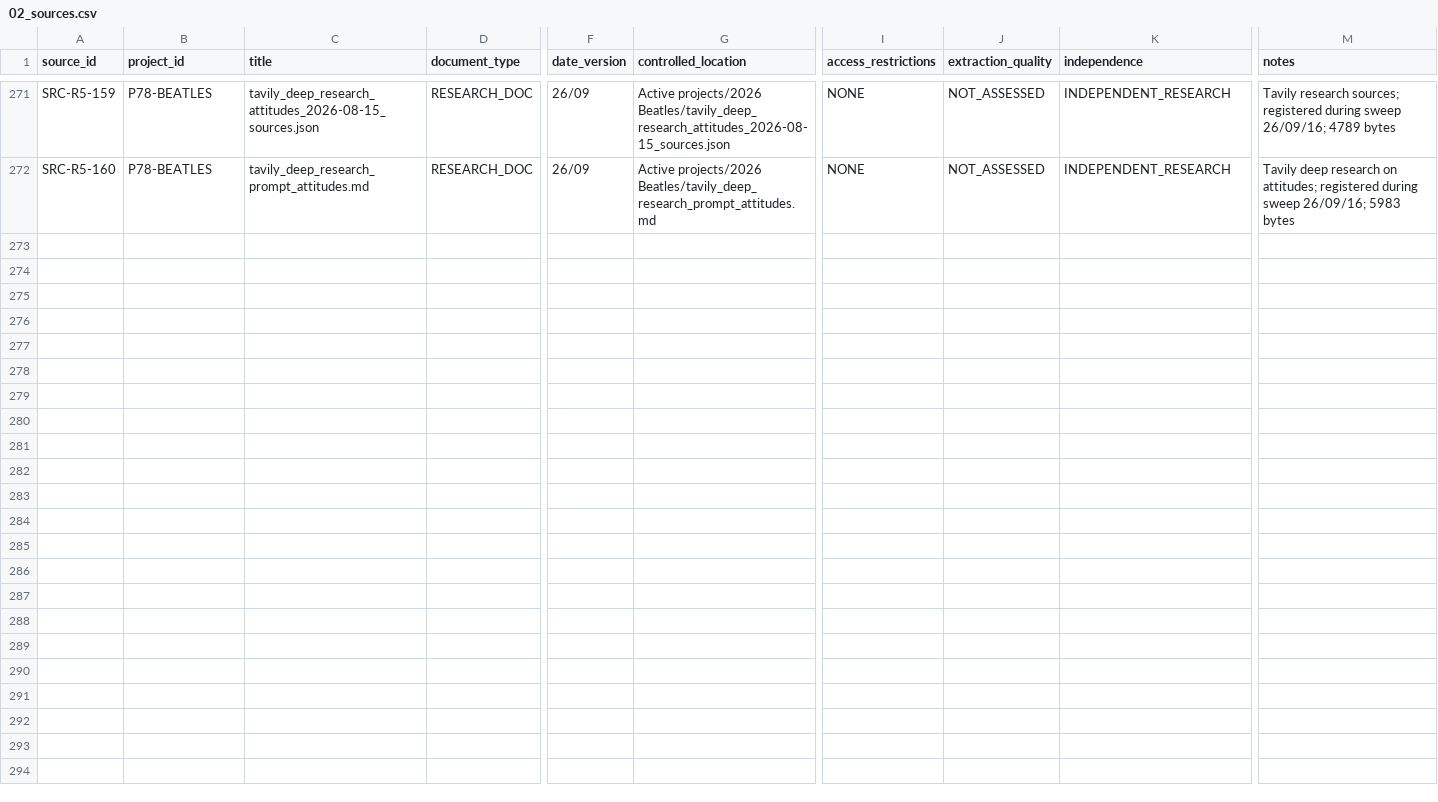
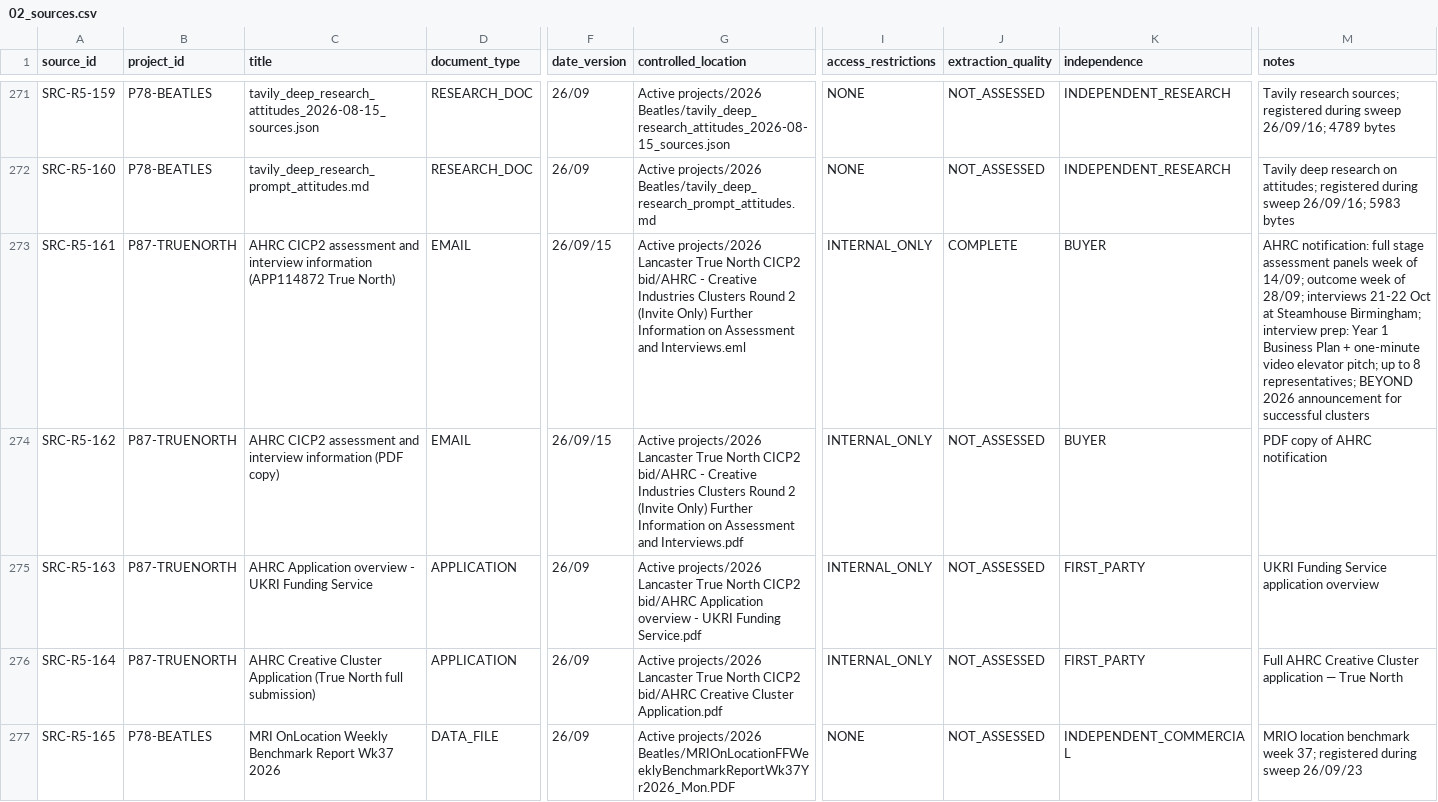
Before and after one commit to iainbe/ProjectClassifier, a CSV file: 02_sources.csv, drawn as a sheet; only a part is shown, gaps mark what is left out; rows hold the shown columns only; the diff covers the shown part only; the diff names each change by its address in the sheet, - before the commit and + after, or states it on an @@ line.

```diff
--- a/02_sources.csv
+++ b/02_sources.csv
+row 273: SRC-R5-161 | P87-TRUENORTH | AHRC CICP2 assessment and interview information (APP114872 True North) | EMAIL | 26/09/15 | Active projects/2026 Lancaster True North CICP2 bid/AHRC - Creative Industries Clusters Round 2 (Invite Only) Further Information on Assessment and Interviews.eml | INTERNAL_ONLY | COMPLETE | BUYER | AHRC notification: full stage assessment panels week of 14/09; outcome week of 28/09; interviews 21-22 Oct at Steamhouse Birmingham; interview prep: Year 1 Business Plan + one-minute video elevator pitch; up to 8 representatives; BEYOND 2026 announcement for successful clusters
+row 274: SRC-R5-162 | P87-TRUENORTH | AHRC CICP2 assessment and interview information (PDF copy) | EMAIL | 26/09/15 | Active projects/2026 Lancaster True North CICP2 bid/AHRC - Creative Industries Clusters Round 2 (Invite Only) Further Information on Assessment and Interviews.pdf | INTERNAL_ONLY | NOT_ASSESSED | BUYER | PDF copy of AHRC notification
+row 275: SRC-R5-163 | P87-TRUENORTH | AHRC Application overview - UKRI Funding Service | APPLICATION | 26/09 | Active projects/2026 Lancaster True North CICP2 bid/AHRC Application overview - UKRI Funding Service.pdf | INTERNAL_ONLY | NOT_ASSESSED | FIRST_PARTY | UKRI Funding Service application overview
+row 276: SRC-R5-164 | P87-TRUENORTH | AHRC Creative Cluster Application (True North full submission) | APPLICATION | 26/09 | Active projects/2026 Lancaster True North CICP2 bid/AHRC Creative Cluster Application.pdf | INTERNAL_ONLY | NOT_ASSESSED | FIRST_PARTY | Full AHRC Creative Cluster application — True North
+row 277: SRC-R5-165 | P78-BEATLES | MRI OnLocation Weekly Benchmark Report Wk37 2026 | DATA_FILE | 26/09 | Active projects/2026 Beatles/MRIOnLocationFFWeeklyBenchmarkReportWk37Yr2026_Mon.PDF | NONE | NOT_ASSESSED | INDEPENDENT_COMMERCIAL | MRIO location benchmark week 37; registered during sweep 26/09/23
```
Also changed, not shown: 5 added rows elsewhere in this file, 01_projects.csv, 04_claims.csv, 10 other files.
